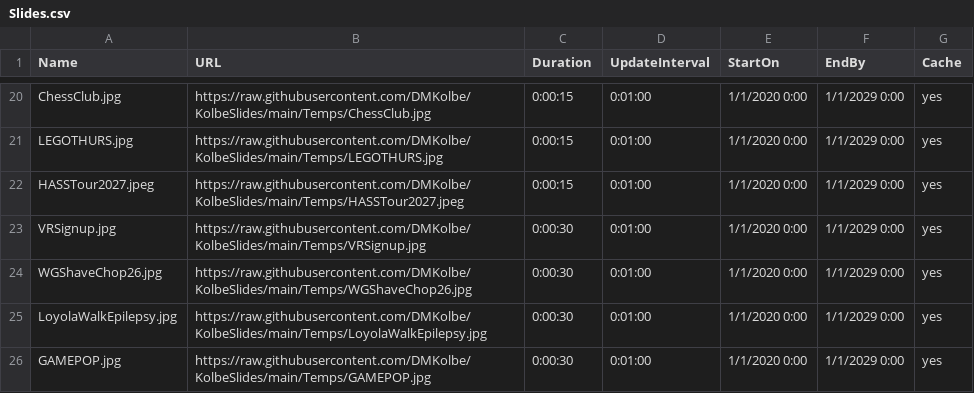
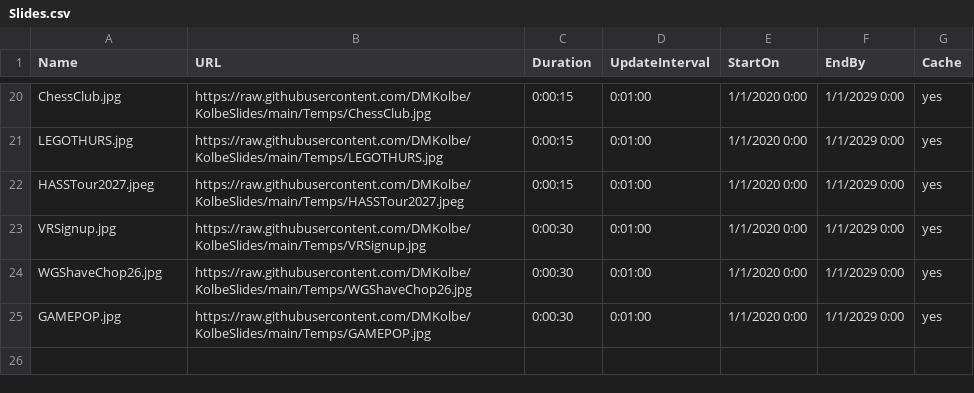
Before and after one commit to DMKolbe/KolbeSlides, a CSV file: Slides.csv, drawn as a sheet; only a part is shown, gaps mark what is left out.

Commit message:
Update Slides.csv

```diff
--- a/Slides.csv
+++ b/Slides.csv
@@ -24,3 +24,2 @@ VRSignup.jpg,https://raw.githubusercontent.com/DMKolbe/KolbeSlides/main/Temps/VR
 WGShaveChop26.jpg,https://raw.githubusercontent.com/DMKolbe/KolbeSlides/main/Temps/WGShaveChop26.jpg,0:00:30,0:01:00,1/1/2020 0:00,1/1/2029 0:00,yes
-LoyolaWalkEpilepsy.jpg,https://raw.githubusercontent.com/DMKolbe/KolbeSlides/main/Temps/LoyolaWalkEpilepsy.jpg,0:00:30,0:01:00,1/1/2020 0:00,1/1/2029 0:00,yes
 GAMEPOP.jpg,https://raw.githubusercontent.com/DMKolbe/KolbeSlides/main/Temps/GAMEPOP.jpg,0:00:30,0:01:00,1/1/2020 0:00,1/1/2029 0:00,yes
```
